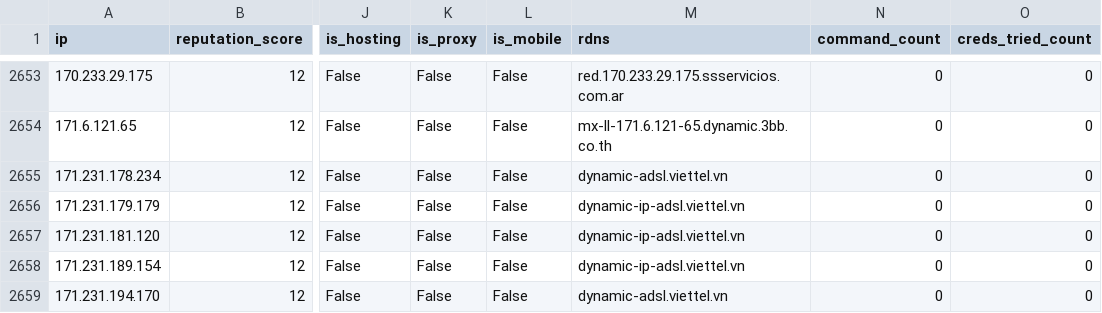
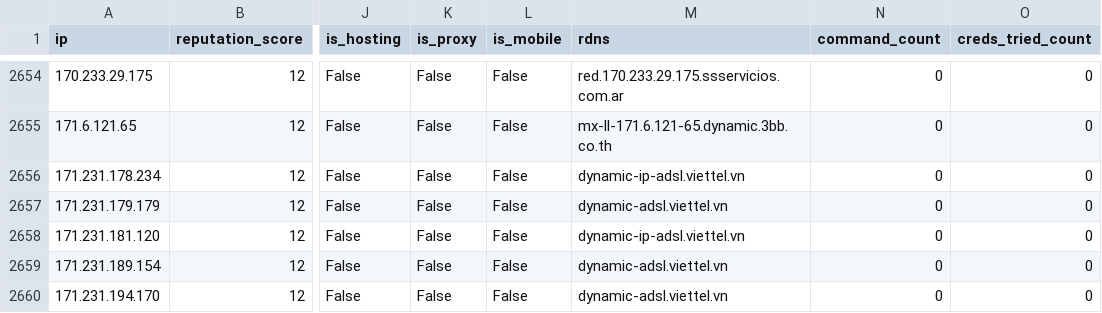
Before and after one commit to AndrewGoloida/threat-ledger, a CSV file: reputation.csv, drawn as a sheet; only a part is shown, gaps mark what is left out; addresses are those after the commit; the diff covers the shown part only; the diff names each change by its address in the sheet, - before the commit and + after, or states it on an @@ line.

```diff
--- a/reputation.csv
+++ b/reputation.csv
-M2656 (rdns): dynamic-adsl.viettel.vn
+M2656 (rdns): dynamic-ip-adsl.viettel.vn
-M2657 (rdns): dynamic-ip-adsl.viettel.vn
+M2657 (rdns): dynamic-adsl.viettel.vn
-M2659 (rdns): dynamic-ip-adsl.viettel.vn
+M2659 (rdns): dynamic-adsl.viettel.vn
```
Also changed, not shown: 1 added row and 8 edited cells elsewhere in this file, 3 other files.
